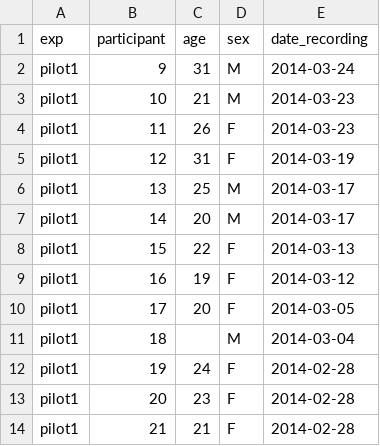
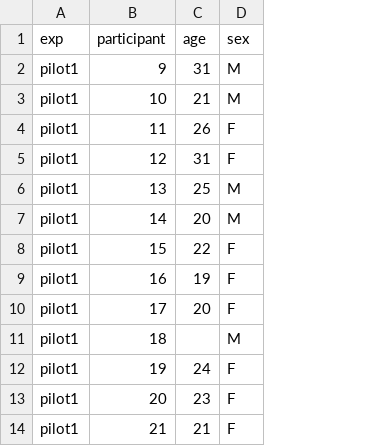
Before and after one commit to aschetti/ssVEPs-faces, a CSV file: demographics/EmoSSR_demographics.csv, drawn as a sheet; only a part is shown; the diff names each change by its address in the sheet, - before the commit and + after, or states it on an @@ line.

Commit message:
delete recording date

```diff
--- a/demographics/EmoSSR_demographics.csv
+++ b/demographics/EmoSSR_demographics.csv
-column E (date_recording), rows 2-14: 2014-03-24 | 2014-03-23 | 2014-03-23 | 2014-03-19 | 2014-03-17 | 2014-03-17 | 2014-03-13 | 2014-03-12 | 2014-03-05 | 2014-03-04 | 2014-02-28 | 2014-02-28 | 2014-02-28
```
